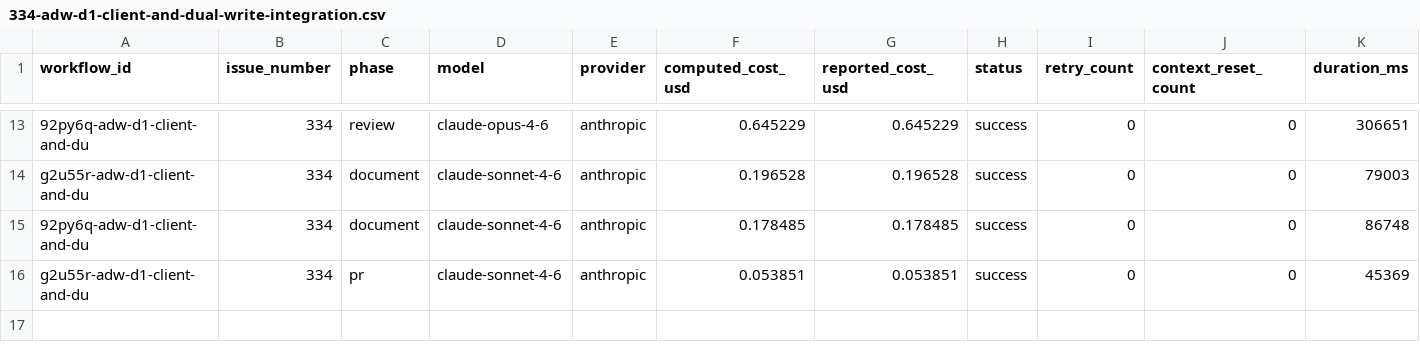
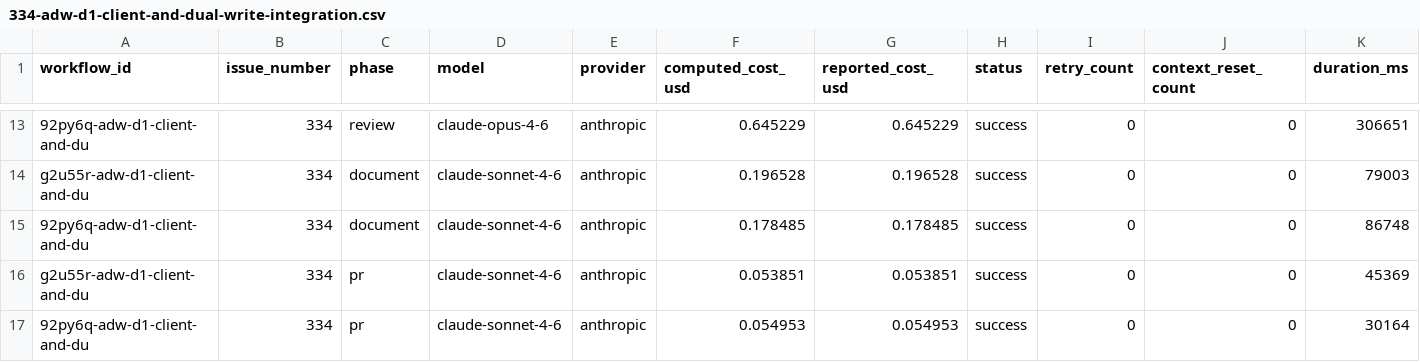
Before and after one commit to paysdoc/AI_Dev_Workflow, a CSV file: projects/AI_Dev_Workflow/334-adw-d1-client-and-dual-write-integration.csv, drawn as a sheet; only a part is shown, gaps mark what is left out; rows hold the shown columns only; the diff names each change by its address in the sheet, - before the commit and + after, or states it on an @@ line.

```diff
--- a/projects/AI_Dev_Workflow/334-adw-d1-client-and-dual-write-integration.csv
+++ b/projects/AI_Dev_Workflow/334-adw-d1-client-and-dual-write-integration.csv
+row 17: 92py6q-adw-d1-client-and-du | 334 | pr | claude-sonnet-4-6 | anthropic | 0.054953 | 0.054953 | success | 0 | 0 | 30164
```
Also changed, not shown: projects/AI_Dev_Workflow/total-cost.csv.
